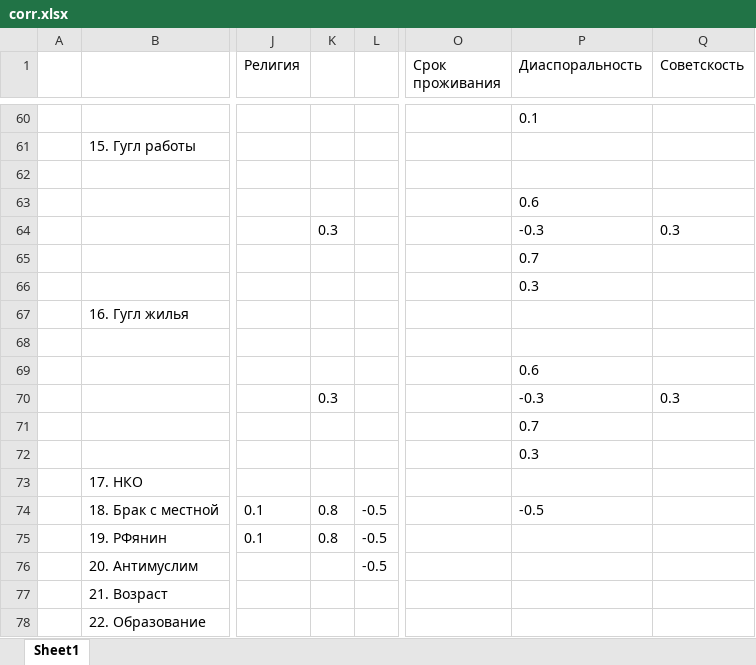
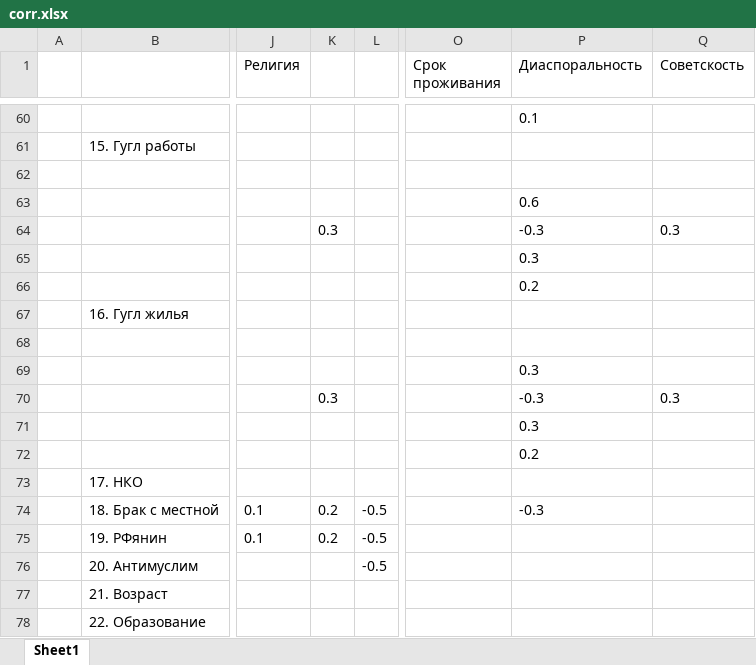
Before and after one commit to isbur/dissertation, an Excel workbook: corr.xlsx, sheet Sheet1, drawn as a sheet; only a part is shown, gaps mark what is left out; values as stored, in another font and other column widths than the file's, no borders; the diff names each change by its address in the sheet, - before the commit and + after, or states it on an @@ line.

Commit message:
Update corr.xlsx

```diff
--- a/corr.xlsx (sheet Sheet1)
+++ b/corr.xlsx (sheet Sheet1)
-P65 (Диаспоральность): 0.7
+P65 (Диаспоральность): 0.3
-P66 (Диаспоральность): 0.3
+P66 (Диаспоральность): 0.2
-P69 (Диаспоральность): 0.6
+P69 (Диаспоральность): 0.3
-P71 (Диаспоральность): 0.7
+P71 (Диаспоральность): 0.3
-P72 (Диаспоральность): 0.3
+P72 (Диаспоральность): 0.2
-K74:K75: 0.8
+K74:K75: 0.2
-P74 (Диаспоральность): -0.5
+P74 (Диаспоральность): -0.3
```
